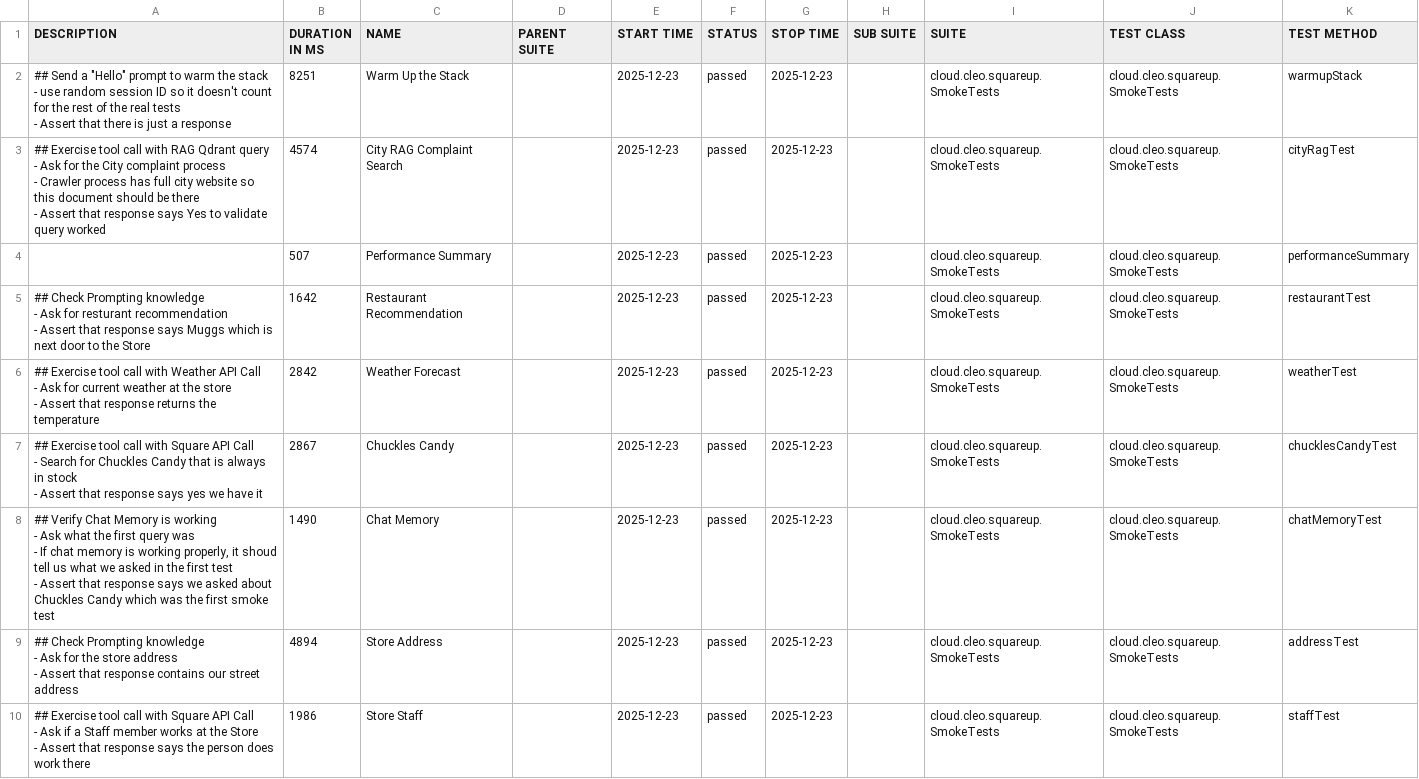
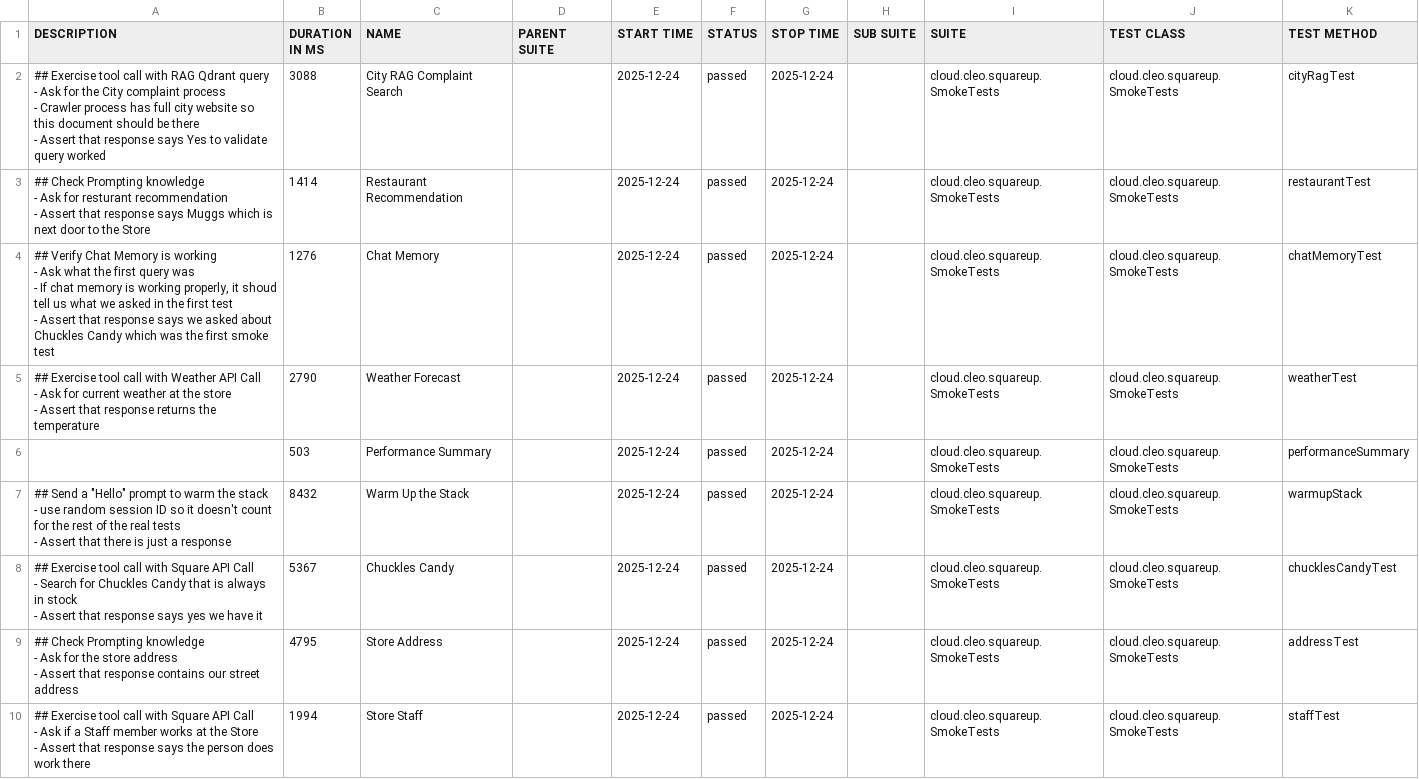
Before and after one commit to docwho2/java-squareup-spring-ai-ivr, a CSV file: us.amazon.nova-2-lite-v1_0/SmokeTests/data/suites.csv, drawn as a sheet.

```diff
--- a/us.amazon.nova-2-lite-v1_0/SmokeTests/data/suites.csv
+++ b/us.amazon.nova-2-lite-v1_0/SmokeTests/data/suites.csv
@@ -1,36 +1,36 @@
 "DESCRIPTION","DURATION IN MS","NAME","PARENT SUITE","START TIME","STATUS","STOP TIME","SUB SUITE","SUITE","TEST CLASS","TEST METHOD"
-"## Send a ""Hello"" prompt to warm the stack
-- use random session ID so it doesn't count for the rest of the real tests
-- Assert that there is just a response
-","8251","Warm Up the Stack","","2025-12-23","passed","2025-12-23","","cloud.cleo.squareup.SmokeTests","cloud.cleo.squareup.SmokeTests","warmupStack"
-"## Exercise tool call with RAG Qdrant query
-- Ask for the City complaint process
-  - Crawler process has full city website so this document should be there
-- Assert that response says Yes to validate query worked
-","4574","City RAG Complaint Search","","2025-12-23","passed","2025-12-23","","cloud.cleo.squareup.SmokeTests","cloud.cleo.squareup.SmokeTests","cityRagTest"
-"","507","Performance Summary","","2025-12-23","passed","2025-12-23","","cloud.cleo.squareup.SmokeTests","cloud.cleo.squareup.SmokeTests","performanceSummary"
-"## Check Prompting knowledge
-- Ask for resturant recommendation
-- Assert that response says Muggs which is next door to the Store
-","1642","Restaurant Recommendation","","2025-12-23","passed","2025-12-23","","cloud.cleo.squareup.SmokeTests","cloud.cleo.squareup.SmokeTests","restaurantTest"
-"## Exercise tool call with Weather API Call
-- Ask for current weather at the store
-- Assert that response returns the temperature
-","2842","Weather Forecast","","2025-12-23","passed","2025-12-23","","cloud.cleo.squareup.SmokeTests","cloud.cleo.squareup.SmokeTests","weatherTest"
-"## Exercise tool call with Square API Call
-- Search for Chuckles Candy that is always in stock
-- Assert that response says yes we have it
-","2867","Chuckles Candy","","2025-12-23","passed","2025-12-23","","cloud.cleo.squareup.SmokeTests","cloud.cleo.squareup.SmokeTests","chucklesCandyTest"
-"## Verify Chat Memory is working
-- Ask what the first query was
-  - If chat memory is working properly, it shoud tell us what we asked in the first test
-- Assert that response says we asked about Chuckles Candy which was the first smoke test
-","1490","Chat Memory","","2025-12-23","passed","2025-12-23","","cloud.cleo.squareup.SmokeTests","cloud.cleo.squareup.SmokeTests","chatMemoryTest"
-"## Check Prompting knowledge
-- Ask for the store address
-- Assert that response contains our street address
-","4894","Store Address","","2025-12-23","passed","2025-12-23","","cloud.cleo.squareup.SmokeTests","cloud.cleo.squareup.SmokeTests","addressTest"
-"## Exercise tool call with Square API Call
-- Ask if a Staff member works at the Store
-- Assert that response says the person does work there
-","1986","Store Staff","","2025-12-23","passed","2025-12-23","","cloud.cleo.squareup.SmokeTests","cloud.cleo.squareup.SmokeTests","staffTest"
+"## Exercise tool call with RAG Qdrant query
+- Ask for the City complaint process
+  - Crawler process has full city website so this document should be there
+- Assert that response says Yes to validate query worked
+","3088","City RAG Complaint Search","","2025-12-24","passed","2025-12-24","","cloud.cleo.squareup.SmokeTests","cloud.cleo.squareup.SmokeTests","cityRagTest"
+"## Check Prompting knowledge
+- Ask for resturant recommendation
+- Assert that response says Muggs which is next door to the Store
+","1414","Restaurant Recommendation","","2025-12-24","passed","2025-12-24","","cloud.cleo.squareup.SmokeTests","cloud.cleo.squareup.SmokeTests","restaurantTest"
+"## Verify Chat Memory is working
+- Ask what the first query was
+  - If chat memory is working properly, it shoud tell us what we asked in the first test
+- Assert that response says we asked about Chuckles Candy which was the first smoke test
+","1276","Chat Memory","","2025-12-24","passed","2025-12-24","","cloud.cleo.squareup.SmokeTests","cloud.cleo.squareup.SmokeTests","chatMemoryTest"
+"## Exercise tool call with Weather API Call
+- Ask for current weather at the store
+- Assert that response returns the temperature
+","2790","Weather Forecast","","2025-12-24","passed","2025-12-24","","cloud.cleo.squareup.SmokeTests","cloud.cleo.squareup.SmokeTests","weatherTest"
+"","503","Performance Summary","","2025-12-24","passed","2025-12-24","","cloud.cleo.squareup.SmokeTests","cloud.cleo.squareup.SmokeTests","performanceSummary"
+"## Send a ""Hello"" prompt to warm the stack
+- use random session ID so it doesn't count for the rest of the real tests
+- Assert that there is just a response
+","8432","Warm Up the Stack","","2025-12-24","passed","2025-12-24","","cloud.cleo.squareup.SmokeTests","cloud.cleo.squareup.SmokeTests","warmupStack"
+"## Exercise tool call with Square API Call
+- Search for Chuckles Candy that is always in stock
+- Assert that response says yes we have it
+","5367","Chuckles Candy","","2025-12-24","passed","2025-12-24","","cloud.cleo.squareup.SmokeTests","cloud.cleo.squareup.SmokeTests","chucklesCandyTest"
+"## Check Prompting knowledge
+- Ask for the store address
+- Assert that response contains our street address
+","4795","Store Address","","2025-12-24","passed","2025-12-24","","cloud.cleo.squareup.SmokeTests","cloud.cleo.squareup.SmokeTests","addressTest"
+"## Exercise tool call with Square API Call
+- Ask if a Staff member works at the Store
+- Assert that response says the person does work there
+","1994","Store Staff","","2025-12-24","passed","2025-12-24","","cloud.cleo.squareup.SmokeTests","cloud.cleo.squareup.SmokeTests","staffTest"
```
Also changed, not shown: us.amazon.nova-2-lite-v1_0/SmokeTests/data/behaviors.csv, 42 other files.
